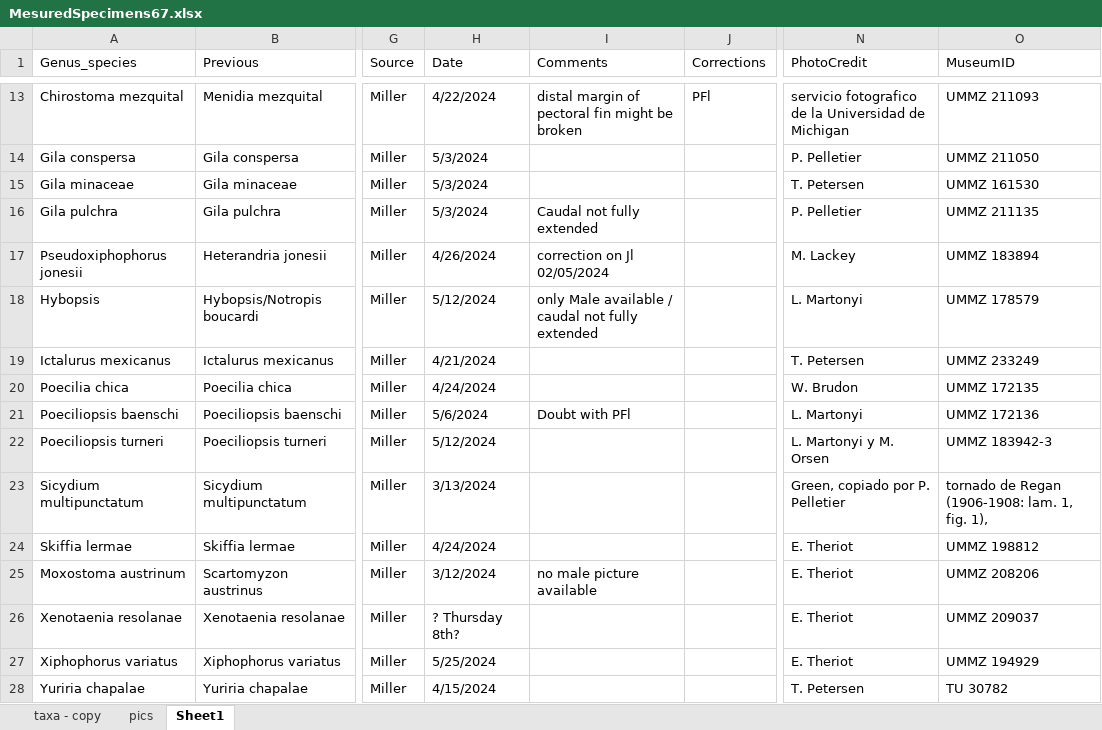
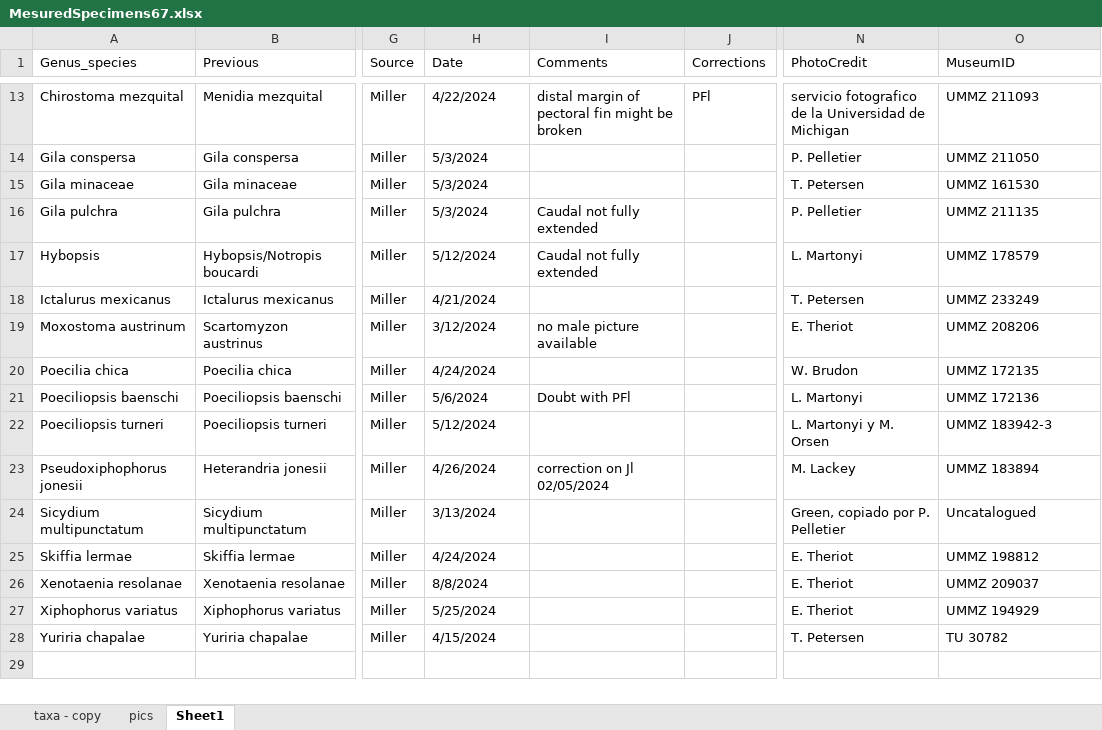
Before and after one commit to ada59/Thesis_Chapters_5-7, an Excel workbook: Traits/MesuredSpecimens67.xlsx, sheet Sheet1, drawn as a sheet; only a part is shown, gaps mark what is left out; values as stored, in another font and other column widths than the file's, no cell formats; addresses are those after the commit; the diff names each change by its address in the sheet, - before the commit and + after, or states it on an @@ line.

```diff
--- a/Traits/MesuredSpecimens67.xlsx (sheet Sheet1)
+++ b/Traits/MesuredSpecimens67.xlsx (sheet Sheet1)
-I17 (Comments): only Male available / caudal not fully extended
+I17 (Comments): Caudal not fully extended
@@ row 25 moved to row 19: Moxostoma austrinum @@
@@ row 17 moved to row 23: Pseudoxiphophorus jonesii @@
-O24 (MuseumID): tornado de Regan (1906-1908: lam. 1, fig. 1),
+O24 (MuseumID): Uncatalogued
-H26 (Date): ? Thursday 8th?
+H26 (Date): 8/8/2024
```
Also changed, not shown: cell formats, 42 other files.
